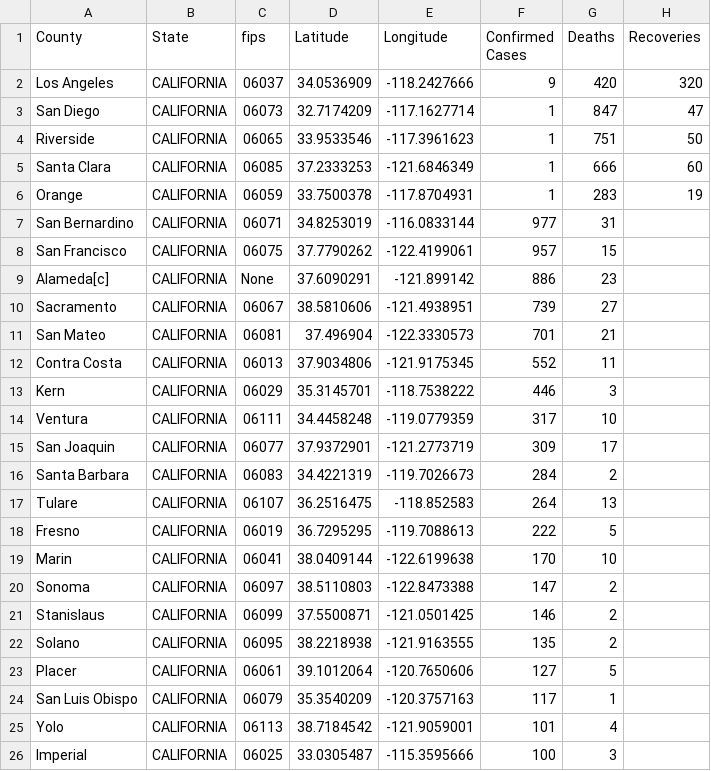
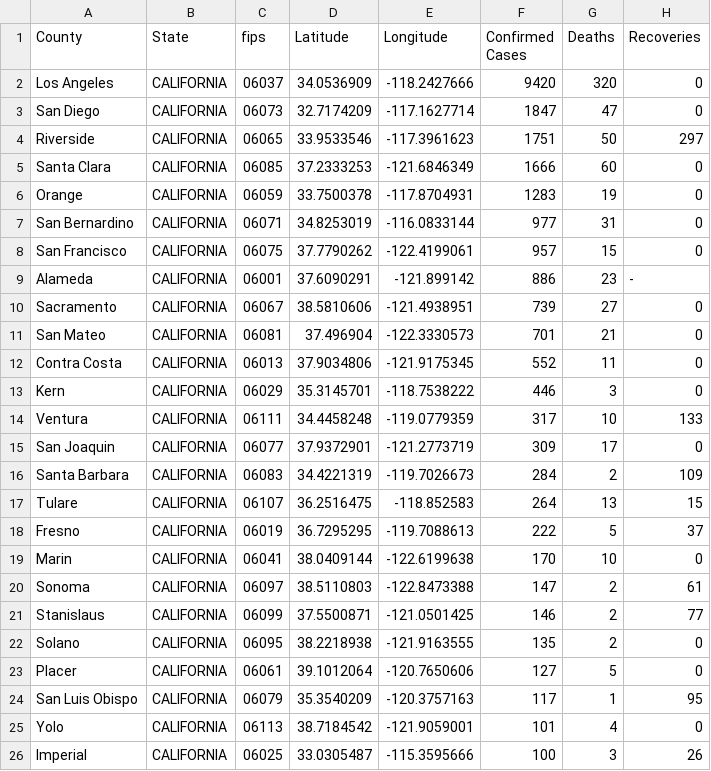
Before and after one commit to ThanatoSohne/COVID-19-Outbreak-Visualization-Tool, a CSV file: Web Scrapers/US States/COVID-19_cases_caWiki.csv, drawn as a sheet; only a part is shown; the diff covers the shown part only.

Commit message:
Update COVID-19_cases_caWiki.csv

```diff
--- a/Web Scrapers/US States/COVID-19_cases_caWiki.csv
+++ b/Web Scrapers/US States/COVID-19_cases_caWiki.csv
@@ -1,26 +1,26 @@
 County,State,fips,Latitude,Longitude,Confirmed Cases,Deaths,Recoveries
-Los Angeles,CALIFORNIA,06037,34.0536909, -118.2427666,9,420,320
-San Diego,CALIFORNIA,06073,32.7174209, -117.1627714,1,847,47
-Riverside,CALIFORNIA,06065,33.9533546, -117.3961623,1,751,50
-Santa Clara,CALIFORNIA,06085,37.2333253, -121.6846349,1,666,60
-Orange,CALIFORNIA,06059,33.7500378, -117.8704931,1,283,19
-San Bernardino,CALIFORNIA,06071,34.8253019, -116.0833144,977,31
-San Francisco,CALIFORNIA,06075,37.7790262, -122.4199061,957,15
-Alameda[c],CALIFORNIA,None,37.6090291, -121.899142,886,23
-Sacramento,CALIFORNIA,06067,38.5810606, -121.4938951,739,27
-San Mateo,CALIFORNIA,06081,37.496904, -122.3330573,701,21
-Contra Costa,CALIFORNIA,06013,37.9034806, -121.9175345,552,11
-Kern,CALIFORNIA,06029,35.3145701, -118.7538222,446,3
-Ventura,CALIFORNIA,06111,34.4458248, -119.0779359,317,10
-San Joaquin,CALIFORNIA,06077,37.9372901, -121.2773719,309,17
-Santa Barbara,CALIFORNIA,06083,34.4221319, -119.7026673,284,2
-Tulare,CALIFORNIA,06107,36.2516475, -118.852583,264,13
-Fresno,CALIFORNIA,06019,36.7295295, -119.7088613,222,5
-Marin,CALIFORNIA,06041,38.0409144, -122.6199638,170,10
-Sonoma,CALIFORNIA,06097,38.5110803, -122.8473388,147,2
-Stanislaus,CALIFORNIA,06099,37.5500871, -121.0501425,146,2
-Solano,CALIFORNIA,06095,38.2218938, -121.9163555,135,2
-Placer,CALIFORNIA,06061,39.1012064, -120.7650606,127,5
-San Luis Obispo,CALIFORNIA,06079,35.3540209, -120.3757163,117,1
-Yolo,CALIFORNIA,06113,38.7184542, -121.9059001,101,4
-Imperial,CALIFORNIA,06025,33.0305487, -115.3595666,100,3
+Los Angeles,CALIFORNIA,06037,34.0536909, -118.2427666,9420,320,0
+San Diego,CALIFORNIA,06073,32.7174209, -117.1627714,1847,47,0
+Riverside,CALIFORNIA,06065,33.9533546, -117.3961623,1751,50,297
+Santa Clara,CALIFORNIA,06085,37.2333253, -121.6846349,1666,60,0
+Orange,CALIFORNIA,06059,33.7500378, -117.8704931,1283,19,0
+San Bernardino,CALIFORNIA,06071,34.8253019, -116.0833144,977,31,0
+San Francisco,CALIFORNIA,06075,37.7790262, -122.4199061,957,15,0
+Alameda,CALIFORNIA,06001,37.6090291, -121.899142,886,23,-
+Sacramento,CALIFORNIA,06067,38.5810606, -121.4938951,739,27,0
+San Mateo,CALIFORNIA,06081,37.496904, -122.3330573,701,21,0
+Contra Costa,CALIFORNIA,06013,37.9034806, -121.9175345,552,11,0
+Kern,CALIFORNIA,06029,35.3145701, -118.7538222,446,3,0
+Ventura,CALIFORNIA,06111,34.4458248, -119.0779359,317,10,133
+San Joaquin,CALIFORNIA,06077,37.9372901, -121.2773719,309,17,0
+Santa Barbara,CALIFORNIA,06083,34.4221319, -119.7026673,284,2,109
+Tulare,CALIFORNIA,06107,36.2516475, -118.852583,264,13,15
+Fresno,CALIFORNIA,06019,36.7295295, -119.7088613,222,5,37
+Marin,CALIFORNIA,06041,38.0409144, -122.6199638,170,10,0
+Sonoma,CALIFORNIA,06097,38.5110803, -122.8473388,147,2,61
+Stanislaus,CALIFORNIA,06099,37.5500871, -121.0501425,146,2,77
+Solano,CALIFORNIA,06095,38.2218938, -121.9163555,135,2,0
+Placer,CALIFORNIA,06061,39.1012064, -120.7650606,127,5,0
+San Luis Obispo,CALIFORNIA,06079,35.3540209, -120.3757163,117,1,95
+Yolo,CALIFORNIA,06113,38.7184542, -121.9059001,101,4,0
+Imperial,CALIFORNIA,06025,33.0305487, -115.3595666,100,3,26
```
Also changed, not shown: 28 edited cells elsewhere in this file.
